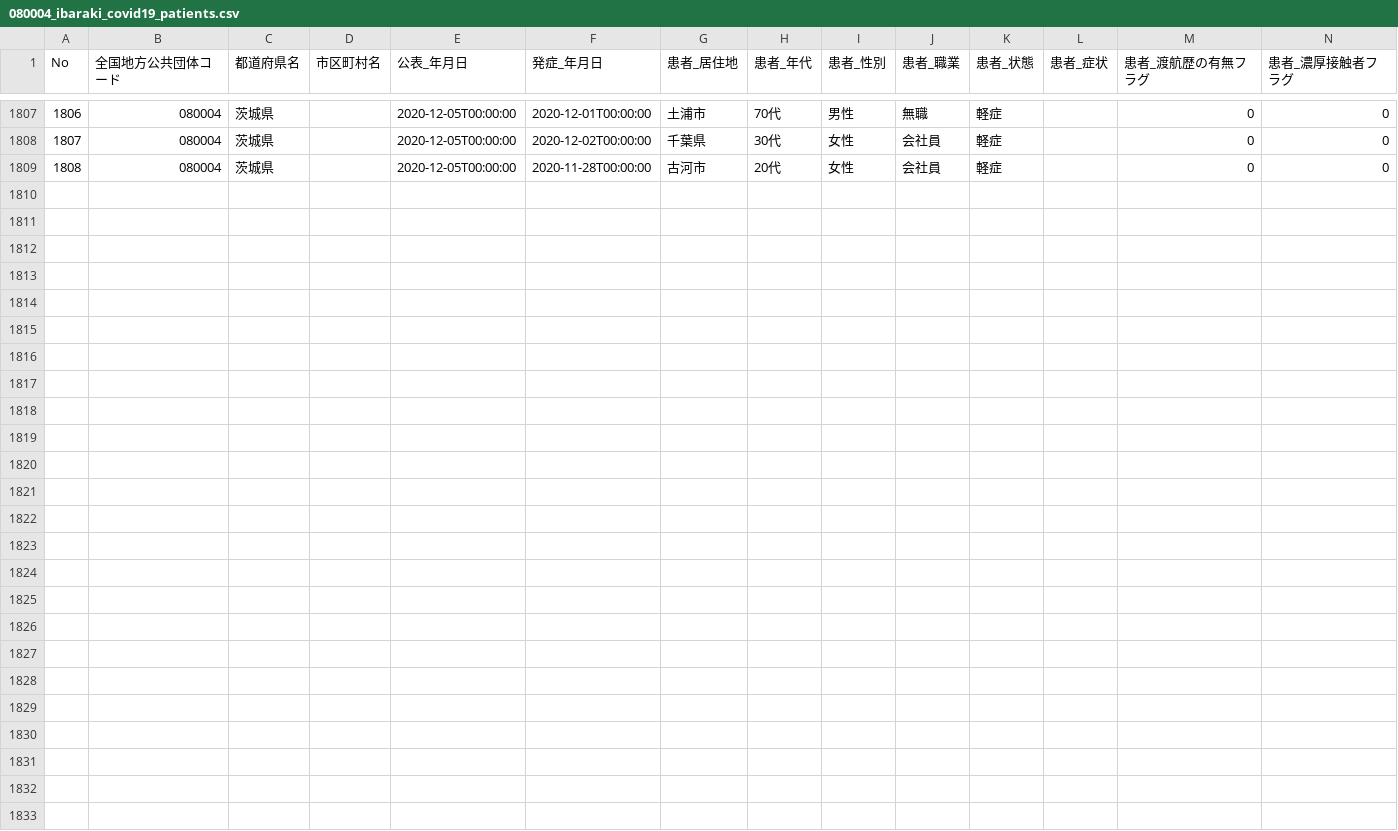
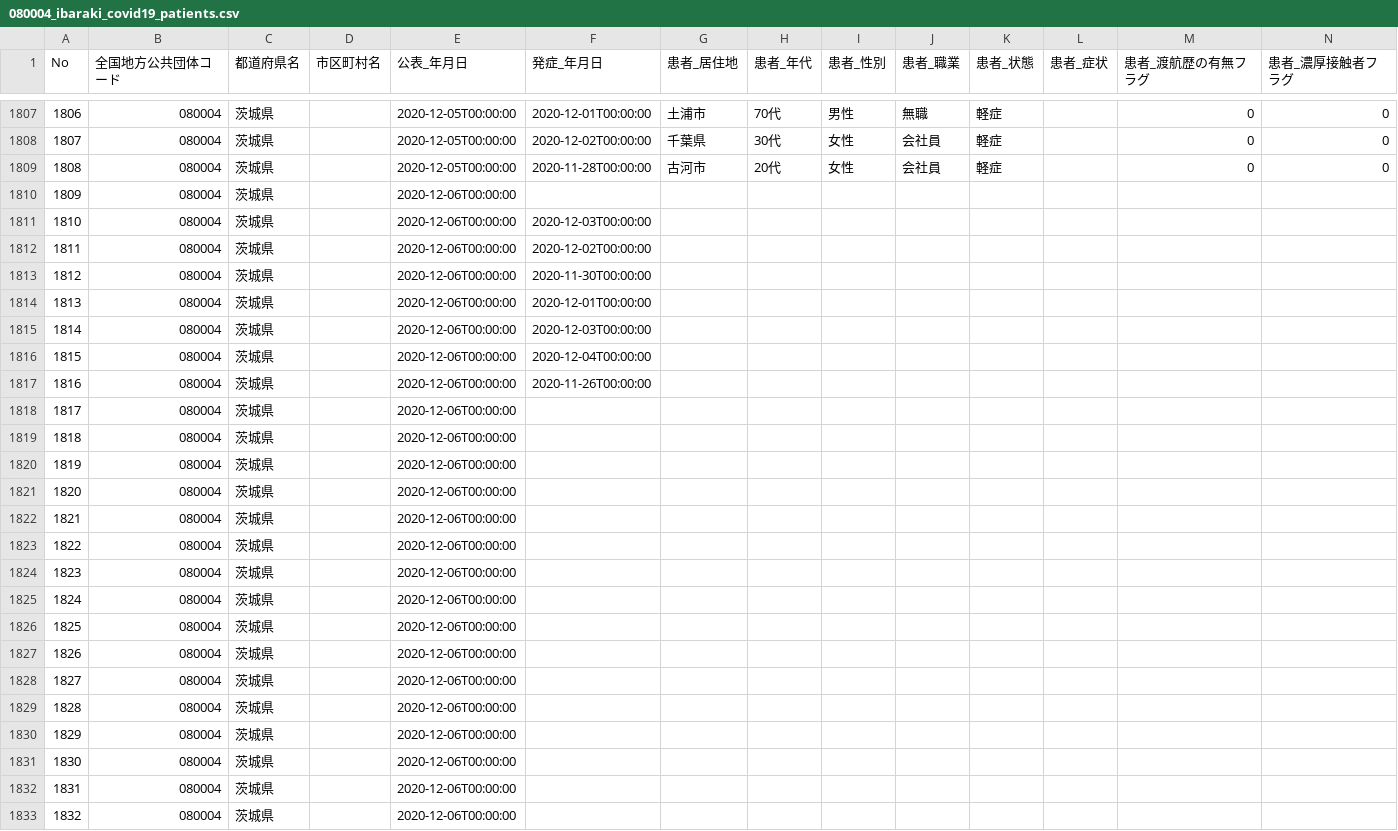
Before and after one commit to a01sa01to/my-website, a CSV file: data/covid19_ibaraki/080004_ibaraki_covid19_patients.csv, drawn as a sheet; only a part is shown, gaps mark what is left out; rows hold the shown columns only; the diff names each change by its address in the sheet, - before the commit and + after, or states it on an @@ line.

```diff
--- a/data/covid19_ibaraki/080004_ibaraki_covid19_patients.csv
+++ b/data/covid19_ibaraki/080004_ibaraki_covid19_patients.csv
+row 1810: 1809 | 080004 | 茨城県 |  | 2020-12-06T00:00:00
+row 1811: 1810 | 080004 | 茨城県 |  | 2020-12-06T00:00:00 | 2020-12-03T00:00:00
+row 1812: 1811 | 080004 | 茨城県 |  | 2020-12-06T00:00:00 | 2020-12-02T00:00:00
+row 1813: 1812 | 080004 | 茨城県 |  | 2020-12-06T00:00:00 | 2020-11-30T00:00:00
+row 1814: 1813 | 080004 | 茨城県 |  | 2020-12-06T00:00:00 | 2020-12-01T00:00:00
+row 1815: 1814 | 080004 | 茨城県 |  | 2020-12-06T00:00:00 | 2020-12-03T00:00:00
+row 1816: 1815 | 080004 | 茨城県 |  | 2020-12-06T00:00:00 | 2020-12-04T00:00:00
+row 1817: 1816 | 080004 | 茨城県 |  | 2020-12-06T00:00:00 | 2020-11-26T00:00:00
+row 1818: 1817 | 080004 | 茨城県 |  | 2020-12-06T00:00:00
+row 1819: 1818 | 080004 | 茨城県 |  | 2020-12-06T00:00:00
+row 1820: 1819 | 080004 | 茨城県 |  | 2020-12-06T00:00:00
+row 1821: 1820 | 080004 | 茨城県 |  | 2020-12-06T00:00:00
+row 1822: 1821 | 080004 | 茨城県 |  | 2020-12-06T00:00:00
+row 1823: 1822 | 080004 | 茨城県 |  | 2020-12-06T00:00:00
+row 1824: 1823 | 080004 | 茨城県 |  | 2020-12-06T00:00:00
+row 1825: 1824 | 080004 | 茨城県 |  | 2020-12-06T00:00:00
+row 1826: 1825 | 080004 | 茨城県 |  | 2020-12-06T00:00:00
+row 1827: 1826 | 080004 | 茨城県 |  | 2020-12-06T00:00:00
+row 1828: 1827 | 080004 | 茨城県 |  | 2020-12-06T00:00:00
+row 1829: 1828 | 080004 | 茨城県 |  | 2020-12-06T00:00:00
+row 1830: 1829 | 080004 | 茨城県 |  | 2020-12-06T00:00:00
+row 1831: 1830 | 080004 | 茨城県 |  | 2020-12-06T00:00:00
+row 1832: 1831 | 080004 | 茨城県 |  | 2020-12-06T00:00:00
+row 1833: 1832 | 080004 | 茨城県 |  | 2020-12-06T00:00:00
```
Also changed, not shown: data/covid19_ibaraki/080004_ibaraki_covid19_death_number.csv, data/covid19_ibaraki/080004_ibaraki_covid19_positive_number.csv, 11 other files.
